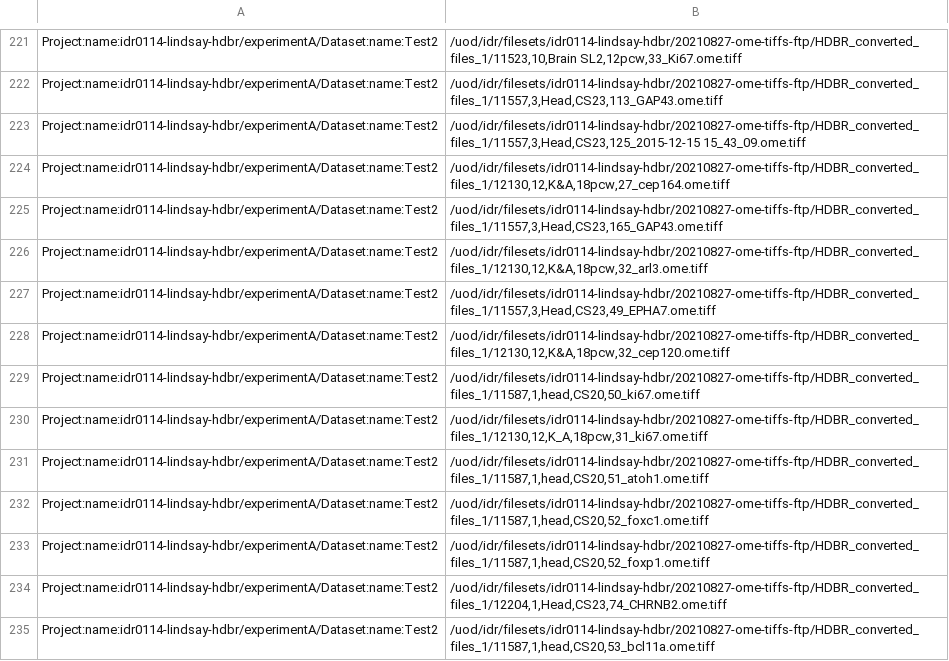
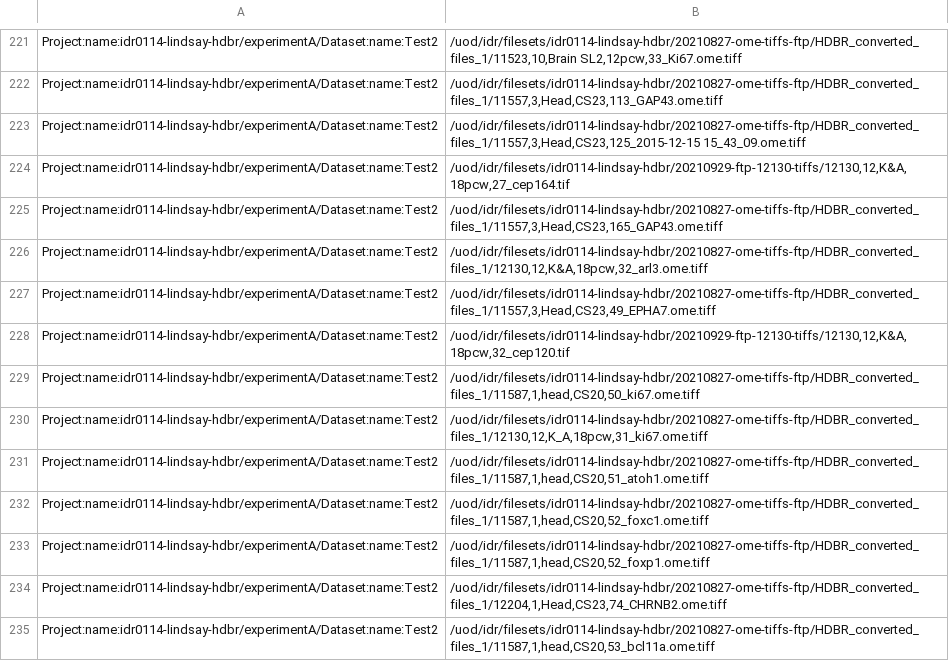
Before and after one commit to IDR/idr0114-lindsay-hdbr, a TSV file: experimentA/idr0114-experimentA-filePaths.tsv, drawn as a sheet; only a part is shown, gaps mark what is left out.

Commit message:
Replace the broken ome.tiffs with 2 newly submitted tiffs

```diff
--- a/experimentA/idr0114-experimentA-filePaths.tsv
+++ b/experimentA/idr0114-experimentA-filePaths.tsv
@@ -223,3 +223,3 @@ Project:name:idr0114-lindsay-hdbr/experimentA/Dataset:name:Test2	/uod/idr/filese
 Project:name:idr0114-lindsay-hdbr/experimentA/Dataset:name:Test2	/uod/idr/filesets/idr0114-lindsay-hdbr/20210827-ome-tiffs-ftp/HDBR_converted_files_1/11557,3,Head,CS23,125_2015-12-15 15_43_09.ome.tiff
-Project:name:idr0114-lindsay-hdbr/experimentA/Dataset:name:Test2	/uod/idr/filesets/idr0114-lindsay-hdbr/20210827-ome-tiffs-ftp/HDBR_converted_files_1/12130,12,K&A,18pcw,27_cep164.ome.tiff
+Project:name:idr0114-lindsay-hdbr/experimentA/Dataset:name:Test2	/uod/idr/filesets/idr0114-lindsay-hdbr/20210929-ftp-12130-tiffs/12130,12,K&A,18pcw,27_cep164.tif
 Project:name:idr0114-lindsay-hdbr/experimentA/Dataset:name:Test2	/uod/idr/filesets/idr0114-lindsay-hdbr/20210827-ome-tiffs-ftp/HDBR_converted_files_1/11557,3,Head,CS23,165_GAP43.ome.tiff
@@ -227,3 +227,3 @@ Project:name:idr0114-lindsay-hdbr/experimentA/Dataset:name:Test2	/uod/idr/filese
 Project:name:idr0114-lindsay-hdbr/experimentA/Dataset:name:Test2	/uod/idr/filesets/idr0114-lindsay-hdbr/20210827-ome-tiffs-ftp/HDBR_converted_files_1/11557,3,Head,CS23,49_EPHA7.ome.tiff
-Project:name:idr0114-lindsay-hdbr/experimentA/Dataset:name:Test2	/uod/idr/filesets/idr0114-lindsay-hdbr/20210827-ome-tiffs-ftp/HDBR_converted_files_1/12130,12,K&A,18pcw,32_cep120.ome.tiff
+Project:name:idr0114-lindsay-hdbr/experimentA/Dataset:name:Test2	/uod/idr/filesets/idr0114-lindsay-hdbr/20210929-ftp-12130-tiffs/12130,12,K&A,18pcw,32_cep120.tif
 Project:name:idr0114-lindsay-hdbr/experimentA/Dataset:name:Test2	/uod/idr/filesets/idr0114-lindsay-hdbr/20210827-ome-tiffs-ftp/HDBR_converted_files_1/11587,1,head,CS20,50_ki67.ome.tiff
```
